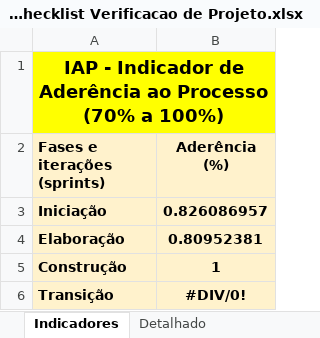
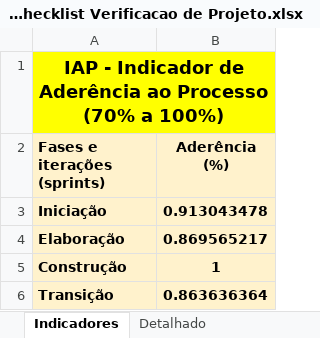
Before and after one commit to guualonso/chamado-pro, an Excel workbook: CHP/6.Gerenciamento de Projeto/CHP - Checklist Verificacao de Projeto.xlsx, sheet Indicadores, drawn as a sheet; values as stored, in another font and other column widths than the file's, no borders; charts and pictures not drawn; the diff names each change by its address in the sheet, - before the commit and + after, or states it on an @@ line.

```diff
--- a/CHP/6.Gerenciamento de Projeto/CHP - Checklist Verificacao de Projeto.xlsx (sheet Indicadores)
+++ b/CHP/6.Gerenciamento de Projeto/CHP - Checklist Verificacao de Projeto.xlsx (sheet Indicadores)
-B3 (Aderência (%)): 0.826086957
+B3 (Aderência (%)): 0.913043478
-B4 (Aderência (%)): 0.80952381
+B4 (Aderência (%)): 0.869565217
-B6 (Aderência (%)): #DIV/0!
+B6 (Aderência (%)): 0.863636364
```
Also changed, not shown: sheet Detalhado, sheet Ver-Transição1, sheet Ver-Construção1, sheet Ver-Elaboração1, sheet Ver-Iniciação1, hidden cells, charts or pictures, 1 other file.
